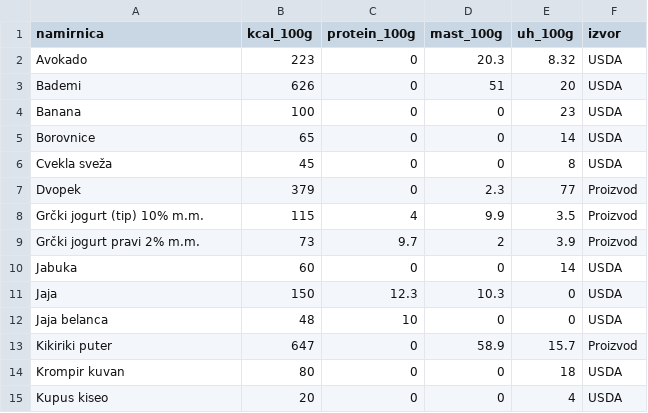
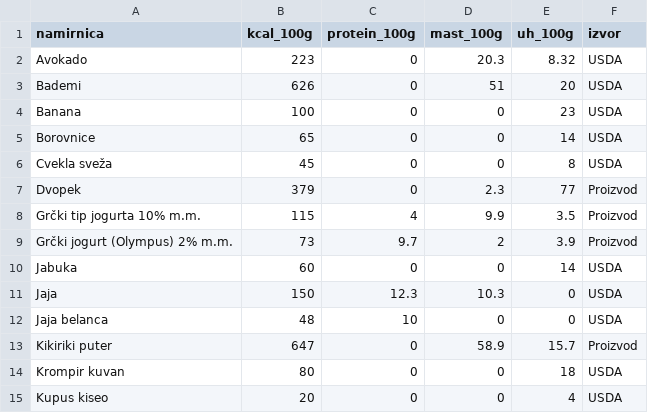
Before and after one commit to CiraLoC/fitkofer-meal-app, a CSV file: data/foods.csv, drawn as a sheet; only a part is shown.

Commit message:
Update foods.csv

```diff
--- a/data/foods.csv
+++ b/data/foods.csv
@@ -7,4 +7,4 @@ Cvekla sveža,45,0,0,8,USDA
 Dvopek,379,0,2.3,77,Proizvod
-Grčki jogurt (tip) 10% m.m.,115,4,9.9,3.5,Proizvod
-Grčki jogurt pravi 2% m.m.,73,9.7,2,3.9,Proizvod
+Grčki tip jogurta 10% m.m.,115,4,9.9,3.5,Proizvod
+Grčki jogurt (Olympus) 2% m.m.,73,9.7,2,3.9,Proizvod
 Jabuka,60,0,0,14,USDA
```
